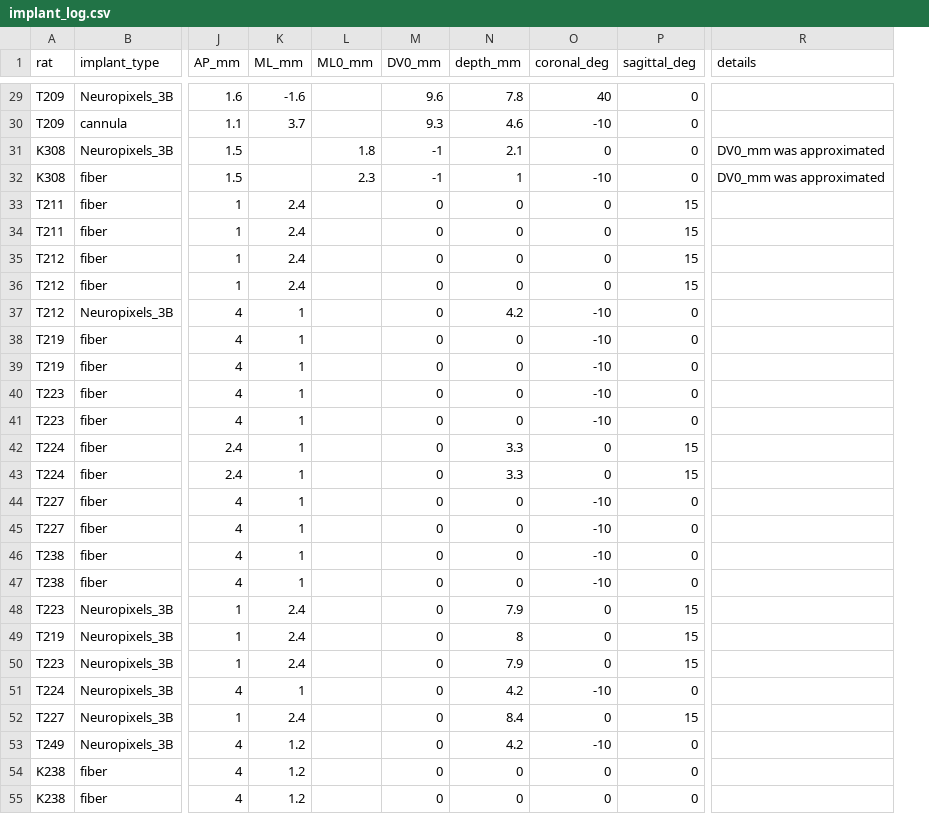
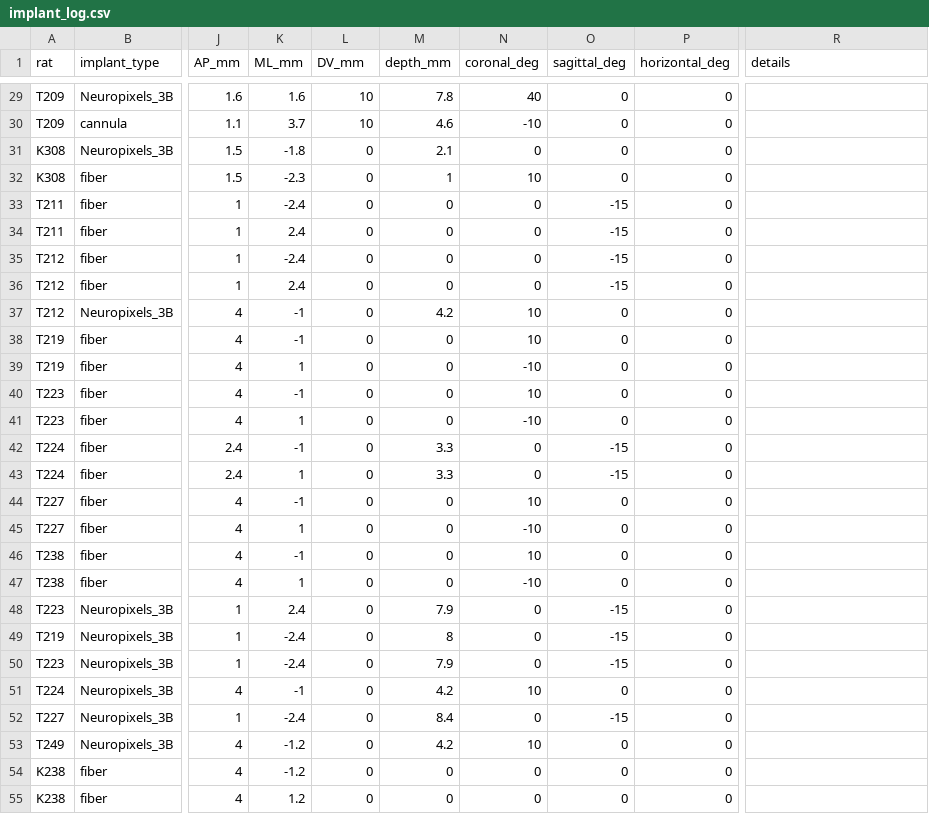
Before and after one commit to Brody-Lab/chronic_neuropixels, a CSV file: longevity/implant_log.csv, drawn as a sheet; only a part is shown, gaps mark what is left out; removed rows and columns are numbered as before the commit, all else as after; the diff covers the shown part only; the diff names each change by its address in the sheet, - before the commit and + after, or states it on an @@ line.

```diff
--- a/longevity/implant_log.csv
+++ b/longevity/implant_log.csv
-column L (ML0_mm), rows 31-32: 1.8 | 2.3
+column P (horizontal_deg), rows 29-55: all 0
-L1: DV0_mm
+L1: DV_mm
-K29 (ML_mm): -1.6
+K29 (ML_mm): 1.6
-L29 (DV_mm): 9.6
+L29 (DV_mm): 10
-L30 (DV_mm): 9.3
+L30 (DV_mm): 10
-K31 (ML_mm): (empty)
+K31 (ML_mm): -1.8
-L31:L32 (DV_mm): -1
+L31:L32 (DV_mm): 0
-R31:R32 (details): DV0_mm was approximated
+R31:R32 (details): (empty)
-K32 (ML_mm): (empty)
+K32 (ML_mm): -2.3
-N32 (coronal_deg): -10
+N32 (coronal_deg): 10
-K33 (ML_mm): 2.4
+K33 (ML_mm): -2.4
-O33:O36 (sagittal_deg): 15
+O33:O36 (sagittal_deg): -15
-K35 (ML_mm): 2.4
+K35 (ML_mm): -2.4
-K37:K38 (ML_mm): 1
+K37:K38 (ML_mm): -1
-N37:N38 (coronal_deg): -10
+N37:N38 (coronal_deg): 10
-K40 (ML_mm): 1
+K40 (ML_mm): -1
-N40 (coronal_deg): -10
+N40 (coronal_deg): 10
-K42 (ML_mm): 1
+K42 (ML_mm): -1
-O42:O43 (sagittal_deg): 15
+O42:O43 (sagittal_deg): -15
-K44 (ML_mm): 1
+K44 (ML_mm): -1
-N44 (coronal_deg): -10
+N44 (coronal_deg): 10
-K46 (ML_mm): 1
+K46 (ML_mm): -1
-N46 (coronal_deg): -10
+N46 (coronal_deg): 10
-O48:O50 (sagittal_deg): 15
+O48:O50 (sagittal_deg): -15
-K49:K50 (ML_mm): 2.4
+K49:K50 (ML_mm): -2.4
-K51 (ML_mm): 1
+K51 (ML_mm): -1
-N51 (coronal_deg): -10
+N51 (coronal_deg): 10
-K52 (ML_mm): 2.4
+K52 (ML_mm): -2.4
-O52 (sagittal_deg): 15
+O52 (sagittal_deg): -15
-K53:K54 (ML_mm): 1.2
+K53:K54 (ML_mm): -1.2
-N53 (coronal_deg): -10
+N53 (coronal_deg): 10
```
Also changed, not shown: 24 edited cells elsewhere in this file, gain_noise/gain_noise_log.csv, longevity/Thomass_recordings.csv, 16 other files.
